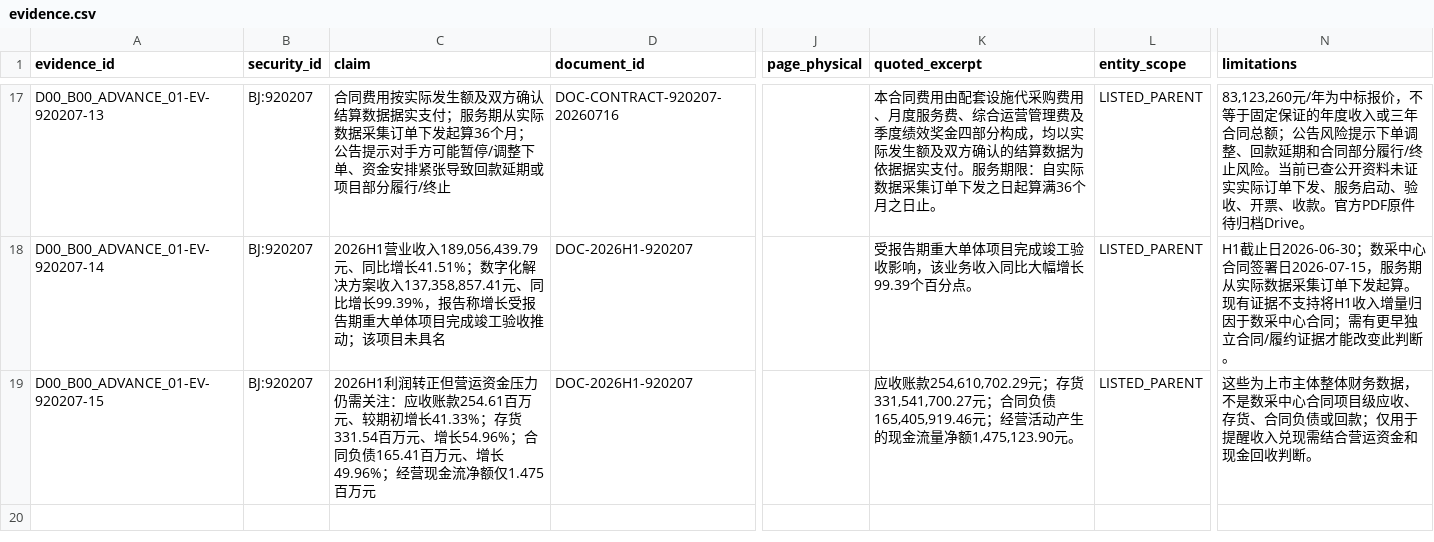
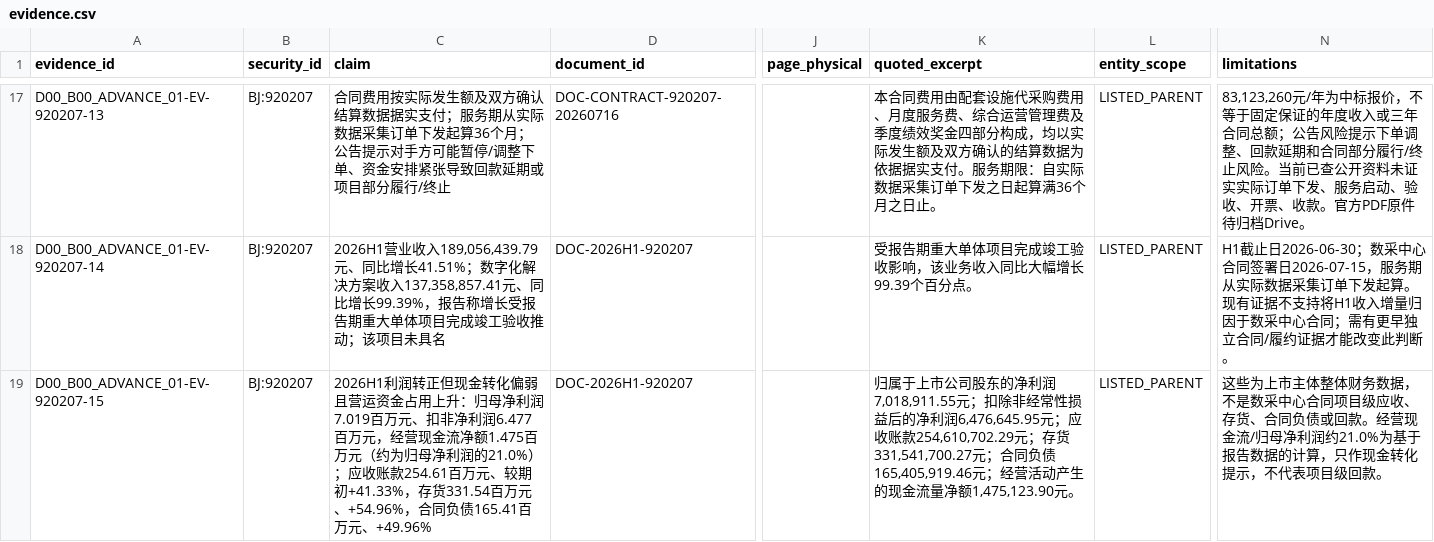
Before and after one commit to qiangzhuangmeili-ui/robotics-inflection-research, a CSV file: packages/D00_B00_ADVANCE_01/results/evidence.csv, drawn as a sheet; only a part is shown, gaps mark what is left out; the diff covers the shown part only; the diff names each change by its address in the sheet, - before the commit and + after, or states it on an @@ line.

Commit message:
Add H1 profit turnaround quality and cash conversion evidence

```diff
--- a/packages/D00_B00_ADVANCE_01/results/evidence.csv
+++ b/packages/D00_B00_ADVANCE_01/results/evidence.csv
-C19 (claim): …润转正但营运资金压力仍需关注：应收账款254.61百万元、较期初增长41.33%；存货331.54百万元、增长54.96%；合同负债165.41百万元、增长49.96%；经营现金流净额仅1.475百万元
+C19 (claim): …润转正但现金转化偏弱且营运资金占用上升：归母净利润7.019百万元、扣非净利润6.477百万元，经营现金流净额1.475百万元（约为归母净利润的21.0%）；应收账款254.61百万元、较期初+41.33%，存货331.54百万元、+54.96%，合同负债165.41百万元、+49.96%
-K19 (quoted_excerpt): 应收账款…
+K19 (quoted_excerpt): 归属于上市公司股东的净利润7,018,911.55元；扣除非经常性损益后的净利润6,476,645.95元；应收账款…
-N19 (limitations): …债或回款；仅用于提醒收入兑现需结合营运资金和现金回收判断。
+N19 (limitations): …债或回款。经营现金流/归母净利润约21.0%为基于报告数据的计算，只作现金转化提示，不代表项目级回款。
```
Also changed, not shown: 1 added row elsewhere in this file.
